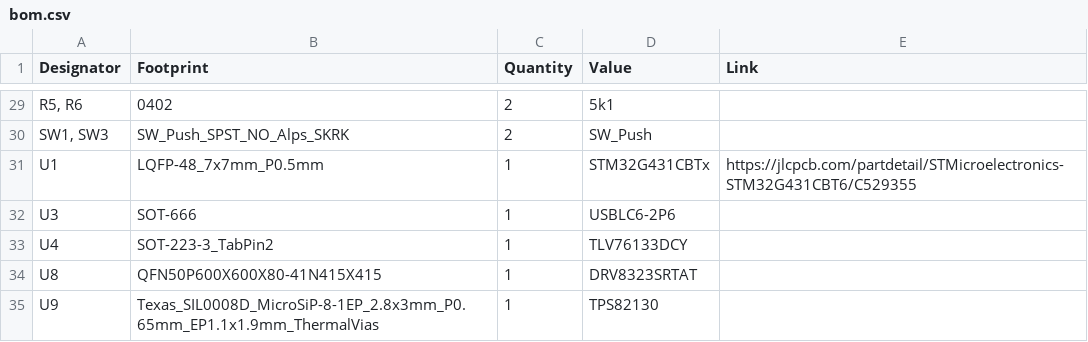
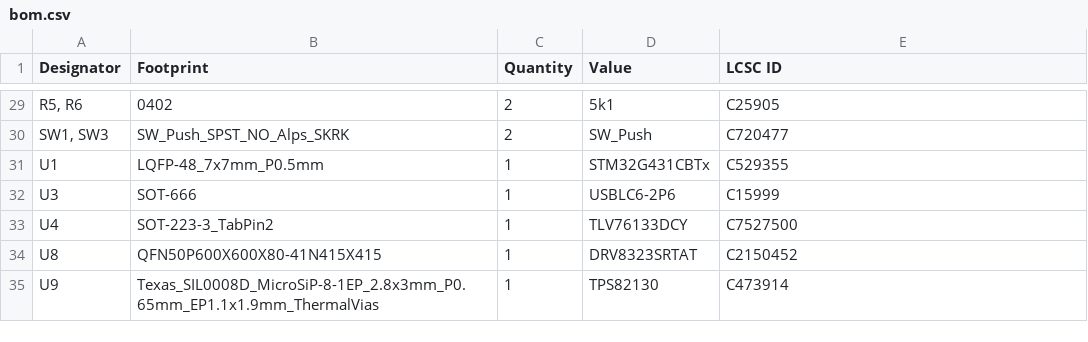
Before and after one commit to GKevinLi/black-magic, a CSV file: bom.csv, drawn as a sheet; only a part is shown, gaps mark what is left out; the diff covers the shown part only; the diff names each change by its address in the sheet, - before the commit and + after, or states it on an @@ line.

```diff
--- a/bom.csv
+++ b/bom.csv
-E1: Link
+E1: LCSC ID
-E29 (LCSC ID): (empty)
+E29 (LCSC ID): C25905
-E30 (LCSC ID): (empty)
+E30 (LCSC ID): C720477
-E31 (LCSC ID): https://jlcpcb.com/partdetail/STMicroelectronics-STM32G431CBT6/C529355
+E31 (LCSC ID): C529355
-E32 (LCSC ID): (empty)
+E32 (LCSC ID): C15999
-E33 (LCSC ID): (empty)
+E33 (LCSC ID): C7527500
-E34 (LCSC ID): (empty)
+E34 (LCSC ID): C2150452
-E35 (LCSC ID): (empty)
+E35 (LCSC ID): C473914
```
Also changed, not shown: 24 edited cells elsewhere in this file.
